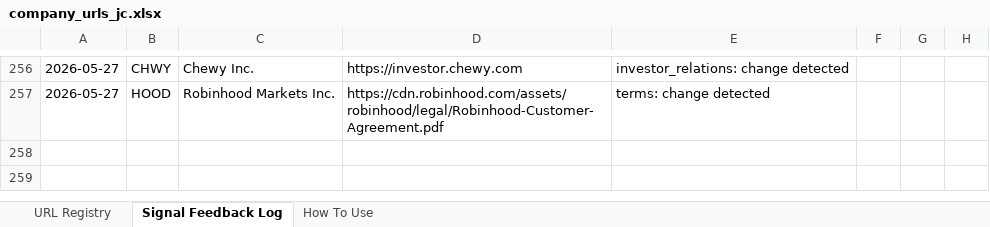
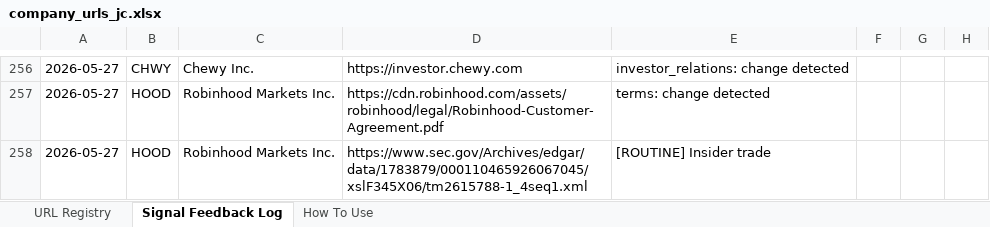
Before and after one commit to hk-contour/consumer-monitor, an Excel workbook: config/company_urls_jc.xlsx, sheet Signal Feedback Log, drawn as a sheet; only a part is shown, gaps mark what is left out; values as stored, in another font and other column widths than the file's, no borders; the diff names each change by its address in the sheet, - before the commit and + after, or states it on an @@ line.

```diff
--- a/config/company_urls_jc.xlsx (sheet Signal Feedback Log)
+++ b/config/company_urls_jc.xlsx (sheet Signal Feedback Log)
+row 258: 2026-05-27 | HOOD | Robinhood Markets Inc. | https://www.sec.gov/Archives/edgar/data/1783879/000110465926067045/xslF345X06/tm2615788-1_4seq1.xml | [ROUTINE] Insider trade
```
Also changed, not shown: 4 other files.
